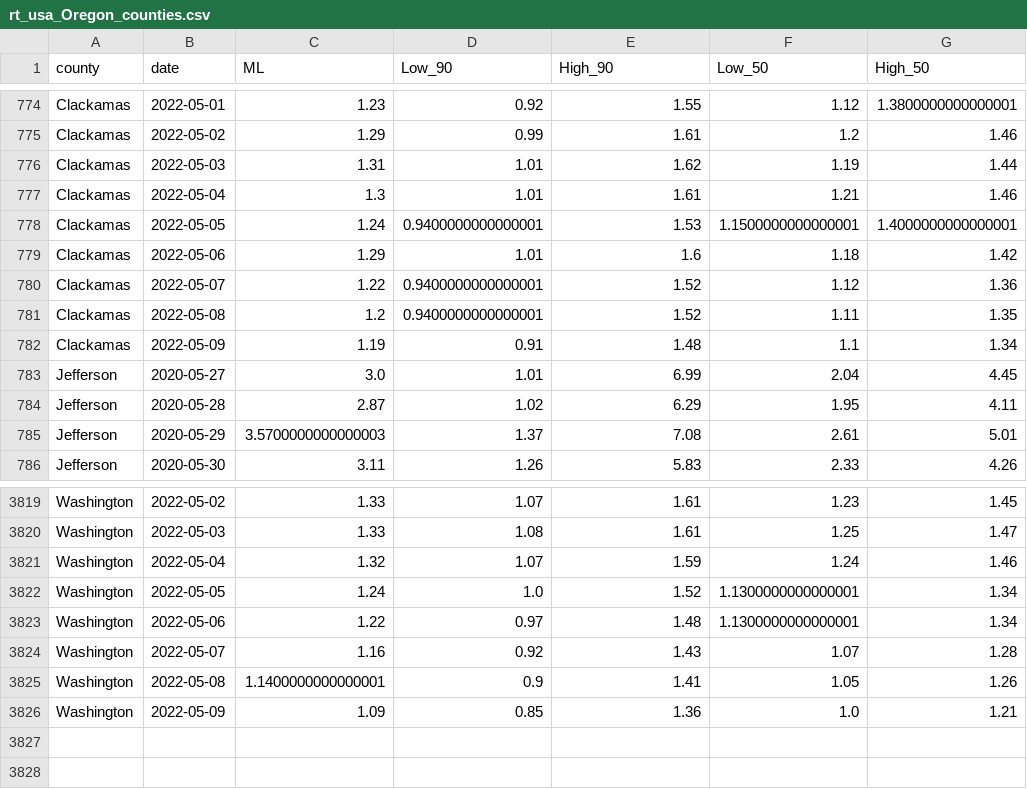
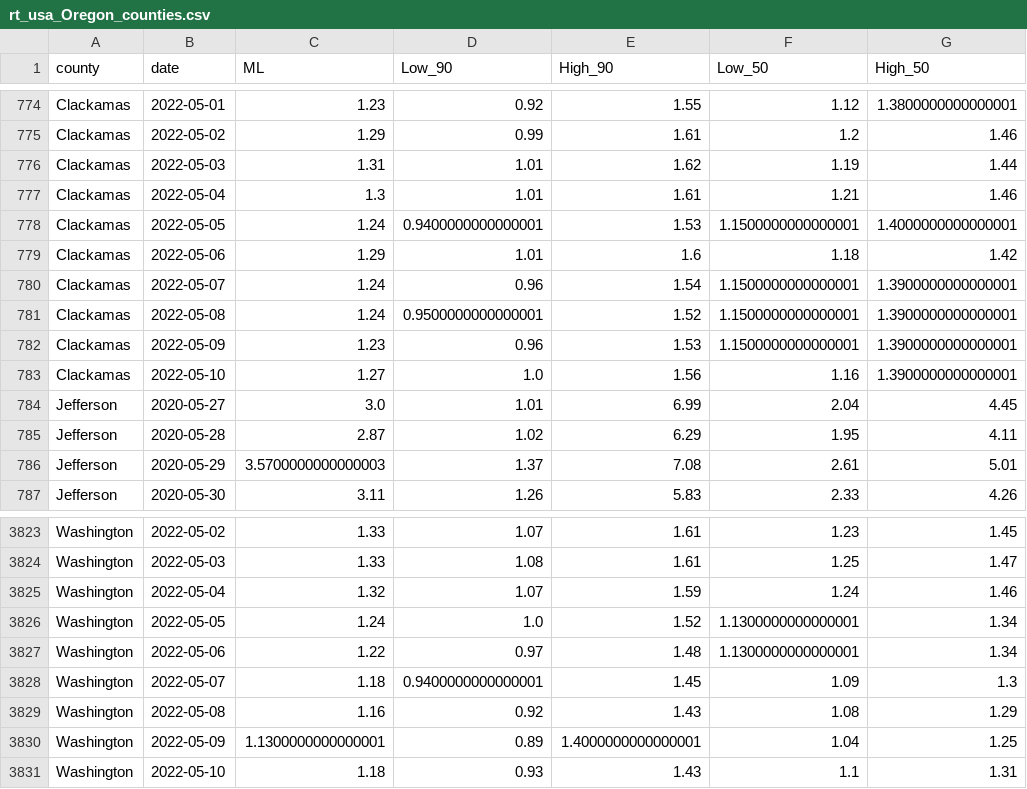
Before and after one commit to sanzgiri/covid-19-dashboards, a CSV file: _notebooks/data/rt_usa_Oregon_counties.csv, drawn as a sheet; only a part is shown, gaps mark what is left out; the diff covers the shown part only.

```diff
--- a/_notebooks/data/rt_usa_Oregon_counties.csv
+++ b/_notebooks/data/rt_usa_Oregon_counties.csv
@@ -779,5 +779,6 @@ Clackamas,2022-05-05,1.24,0.9400000000000001,1.53,1.1500000000000001,1.400000000
 Clackamas,2022-05-06,1.29,1.01,1.6,1.18,1.42
-Clackamas,2022-05-07,1.22,0.9400000000000001,1.52,1.12,1.36
-Clackamas,2022-05-08,1.2,0.9400000000000001,1.52,1.11,1.35
-Clackamas,2022-05-09,1.19,0.91,1.48,1.1,1.34
+Clackamas,2022-05-07,1.24,0.96,1.54,1.1500000000000001,1.3900000000000001
+Clackamas,2022-05-08,1.24,0.9500000000000001,1.52,1.1500000000000001,1.3900000000000001
+Clackamas,2022-05-09,1.23,0.96,1.53,1.1500000000000001,1.3900000000000001
+Clackamas,2022-05-10,1.27,1.0,1.56,1.16,1.3900000000000001
 Jefferson,2020-05-27,3.0,1.01,6.99,2.04,4.45
@@ -3823,4 +3827,5 @@ Washington,2022-05-05,1.24,1.0,1.52,1.1300000000000001,1.34
 Washington,2022-05-06,1.22,0.97,1.48,1.1300000000000001,1.34
-Washington,2022-05-07,1.16,0.92,1.43,1.07,1.28
-Washington,2022-05-08,1.1400000000000001,0.9,1.41,1.05,1.26
-Washington,2022-05-09,1.09,0.85,1.36,1.0,1.21
+Washington,2022-05-07,1.18,0.9400000000000001,1.45,1.09,1.3
+Washington,2022-05-08,1.16,0.92,1.43,1.08,1.29
+Washington,2022-05-09,1.1300000000000001,0.89,1.4000000000000001,1.04,1.25
+Washington,2022-05-10,1.18,0.93,1.43,1.1,1.31
```
Also changed, not shown: 3 added rows and 30 edited cells elsewhere in this file, 3 other files.
